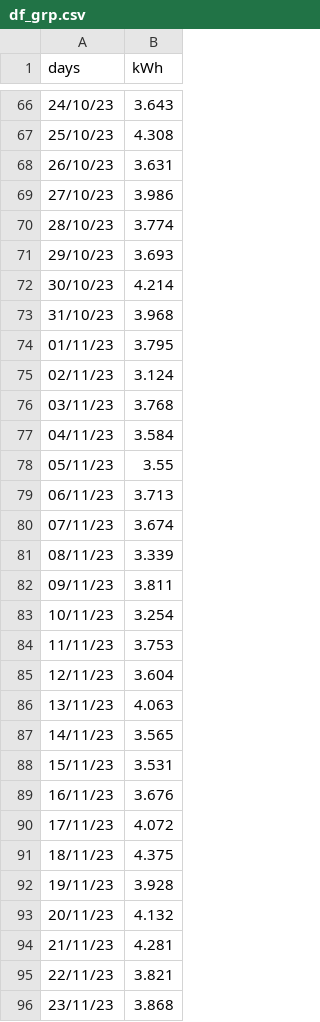
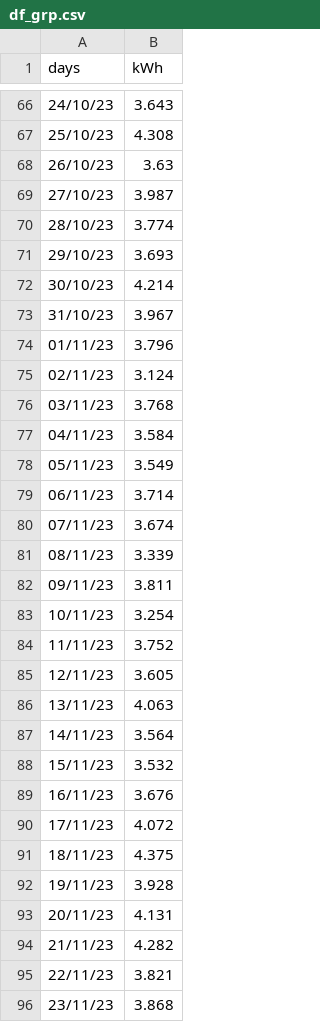
Before and after one commit to jdavid54/jupyter_notebooks2, a CSV file: df_grp.csv, drawn as a sheet; only a part is shown, gaps mark what is left out; the diff covers the shown part only.

```diff
--- a/df_grp.csv
+++ b/df_grp.csv
@@ -67,4 +67,4 @@ days,kWh
 25/10/23,4.308
-26/10/23,3.631
-27/10/23,3.986
+26/10/23,3.63
+27/10/23,3.987
 28/10/23,3.774
@@ -72,4 +72,4 @@ days,kWh
 30/10/23,4.214
-31/10/23,3.968
-01/11/23,3.795
+31/10/23,3.967
+01/11/23,3.796
 02/11/23,3.124
@@ -77,4 +77,4 @@ days,kWh
 04/11/23,3.584
-05/11/23,3.55
-06/11/23,3.713
+05/11/23,3.549
+06/11/23,3.714
 07/11/23,3.674
@@ -83,7 +83,7 @@ days,kWh
 10/11/23,3.254
-11/11/23,3.753
-12/11/23,3.604
+11/11/23,3.752
+12/11/23,3.605
 13/11/23,4.063
-14/11/23,3.565
-15/11/23,3.531
+14/11/23,3.564
+15/11/23,3.532
 16/11/23,3.676
@@ -92,4 +92,4 @@ days,kWh
 19/11/23,3.928
-20/11/23,4.132
-21/11/23,4.281
+20/11/23,4.131
+21/11/23,4.282
 22/11/23,3.821
```
Also changed, not shown: 1 added row and 172 edited cells elsewhere in this file, data_temp16122022.csv, 8 other files.
